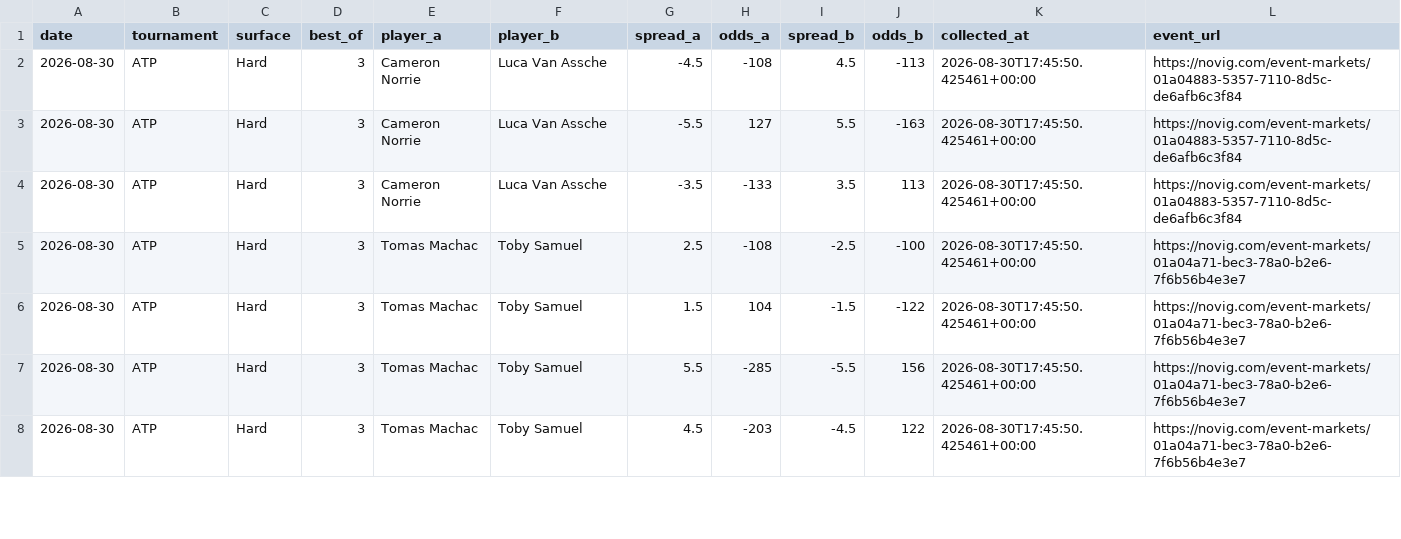
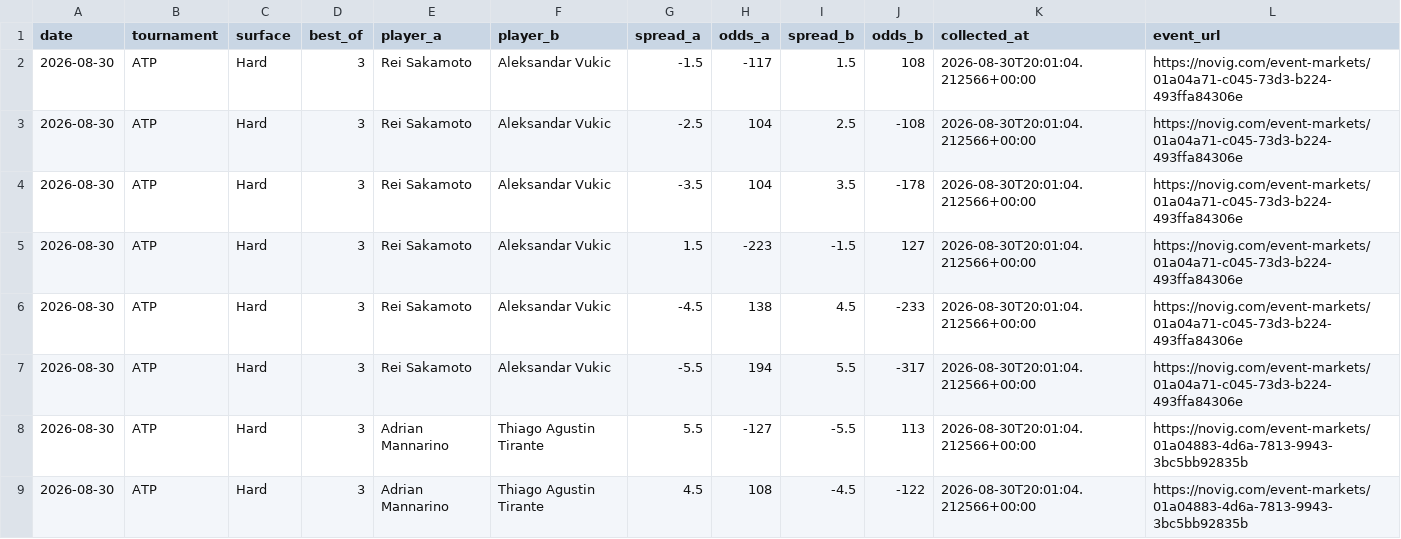
Before and after one commit to dchang0611/tennis-spread-model, a CSV file: data/novig_spreads.csv, drawn as a sheet; only a part is shown; the diff covers the shown part only.

```diff
--- a/data/novig_spreads.csv
+++ b/data/novig_spreads.csv
@@ -1,8 +1,9 @@
 date,tournament,surface,best_of,player_a,player_b,spread_a,odds_a,spread_b,odds_b,collected_at,event_url
-2026-08-30,ATP,Hard,3,Cameron Norrie,Luca Van Assche,-4.5,-108,4.5,-113,2026-08-30T17:45:50.425461+00:00,https://novig.com/event-markets/01a04883-5357-7110-8d5c-de6afb6c3f84
-2026-08-30,ATP,Hard,3,Cameron Norrie,Luca Van Assche,-5.5,127,5.5,-163,2026-08-30T17:45:50.425461+00:00,https://novig.com/event-markets/01a04883-5357-7110-8d5c-de6afb6c3f84
-2026-08-30,ATP,Hard,3,Cameron Norrie,Luca Van Assche,-3.5,-133,3.5,113,2026-08-30T17:45:50.425461+00:00,https://novig.com/event-markets/01a04883-5357-7110-8d5c-de6afb6c3f84
-2026-08-30,ATP,Hard,3,Tomas Machac,Toby Samuel,2.5,-108,-2.5,-100,2026-08-30T17:45:50.425461+00:00,https://novig.com/event-markets/01a04a71-bec3-78a0-b2e6-7f6b56b4e3e7
-2026-08-30,ATP,Hard,3,Tomas Machac,Toby Samuel,1.5,104,-1.5,-122,2026-08-30T17:45:50.425461+00:00,https://novig.com/event-markets/01a04a71-bec3-78a0-b2e6-7f6b56b4e3e7
-2026-08-30,ATP,Hard,3,Tomas Machac,Toby Samuel,5.5,-285,-5.5,156,2026-08-30T17:45:50.425461+00:00,https://novig.com/event-markets/01a04a71-bec3-78a0-b2e6-7f6b56b4e3e7
-2026-08-30,ATP,Hard,3,Tomas Machac,Toby Samuel,4.5,-203,-4.5,122,2026-08-30T17:45:50.425461+00:00,https://novig.com/event-markets/01a04a71-bec3-78a0-b2e6-7f6b56b4e3e7
+2026-08-30,ATP,Hard,3,Rei Sakamoto,Aleksandar Vukic,-1.5,-117,1.5,108,2026-08-30T20:01:04.212566+00:00,https://novig.com/event-markets/01a04a71-c045-73d3-b224-493ffa84306e
+2026-08-30,ATP,Hard,3,Rei Sakamoto,Aleksandar Vukic,-2.5,104,2.5,-108,2026-08-30T20:01:04.212566+00:00,https://novig.com/event-markets/01a04a71-c045-73d3-b224-493ffa84306e
+2026-08-30,ATP,Hard,3,Rei Sakamoto,Aleksandar Vukic,-3.5,104,3.5,-178,2026-08-30T20:01:04.212566+00:00,https://novig.com/event-markets/01a04a71-c045-73d3-b224-493ffa84306e
+2026-08-30,ATP,Hard,3,Rei Sakamoto,Aleksandar Vukic,1.5,-223,-1.5,127,2026-08-30T20:01:04.212566+00:00,https://novig.com/event-markets/01a04a71-c045-73d3-b224-493ffa84306e
+2026-08-30,ATP,Hard,3,Rei Sakamoto,Aleksandar Vukic,-4.5,138,4.5,-233,2026-08-30T20:01:04.212566+00:00,https://novig.com/event-markets/01a04a71-c045-73d3-b224-493ffa84306e
+2026-08-30,ATP,Hard,3,Rei Sakamoto,Aleksandar Vukic,-5.5,194,5.5,-317,2026-08-30T20:01:04.212566+00:00,https://novig.com/event-markets/01a04a71-c045-73d3-b224-493ffa84306e
+2026-08-30,ATP,Hard,3,Adrian Mannarino,Thiago Agustin Tirante,5.5,-127,-5.5,113,2026-08-30T20:01:04.212566+00:00,https://novig.com/event-markets/01a04883-4d6a-7813-9943-3bc5bb92835b
+2026-08-30,ATP,Hard,3,Adrian Mannarino,Thiago Agustin Tirante,4.5,108,-4.5,-122,2026-08-30T20:01:04.212566+00:00,https://novig.com/event-markets/01a04883-4d6a-7813-9943-3bc5bb92835b
```
Also changed, not shown: 2 removed rows and 46 edited cells elsewhere in this file, tennis_model_output/spread_results_history.csv, 3 other files.
